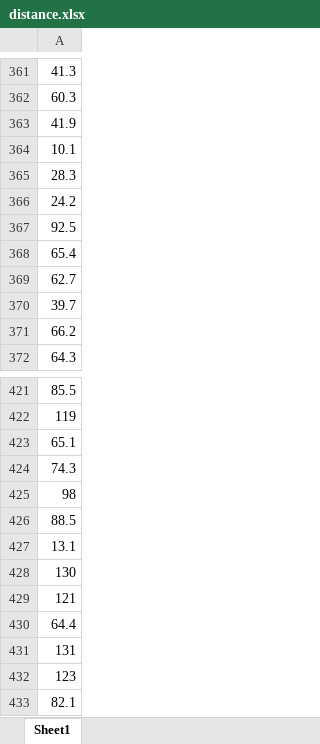
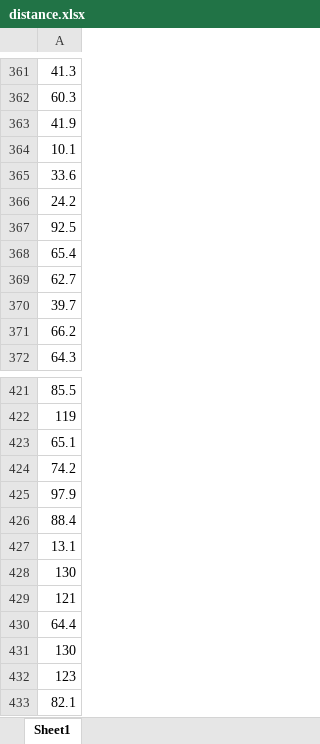
Before and after one commit to spiggos/diplomacy, an Excel workbook: my_code/excel files/distance.xlsx, sheet Sheet1, drawn as a sheet; only a part is shown, gaps mark what is left out; values as stored, in another font and other column widths than the file's, no borders; the diff covers the shown part only; the diff names each change by its address in the sheet, - before the commit and + after, or states it on an @@ line.

```diff
--- a/my_code/excel files/distance.xlsx (sheet Sheet1)
+++ b/my_code/excel files/distance.xlsx (sheet Sheet1)
-A365: 28.3
+A365: 33.6
-A424: 74.3
+A424: 74.2
-A425: 98
+A425: 97.9
-A426: 88.5
+A426: 88.4
-A431: 131
+A431: 130
```
Also changed, not shown: 5 added rows, 5 removed rows, 1 moved row and 11 edited cells elsewhere in this sheet, my_code/excel files/coords.xlsx, my_code/excel files/coords_and_distance .xlsx, 51 other files.
